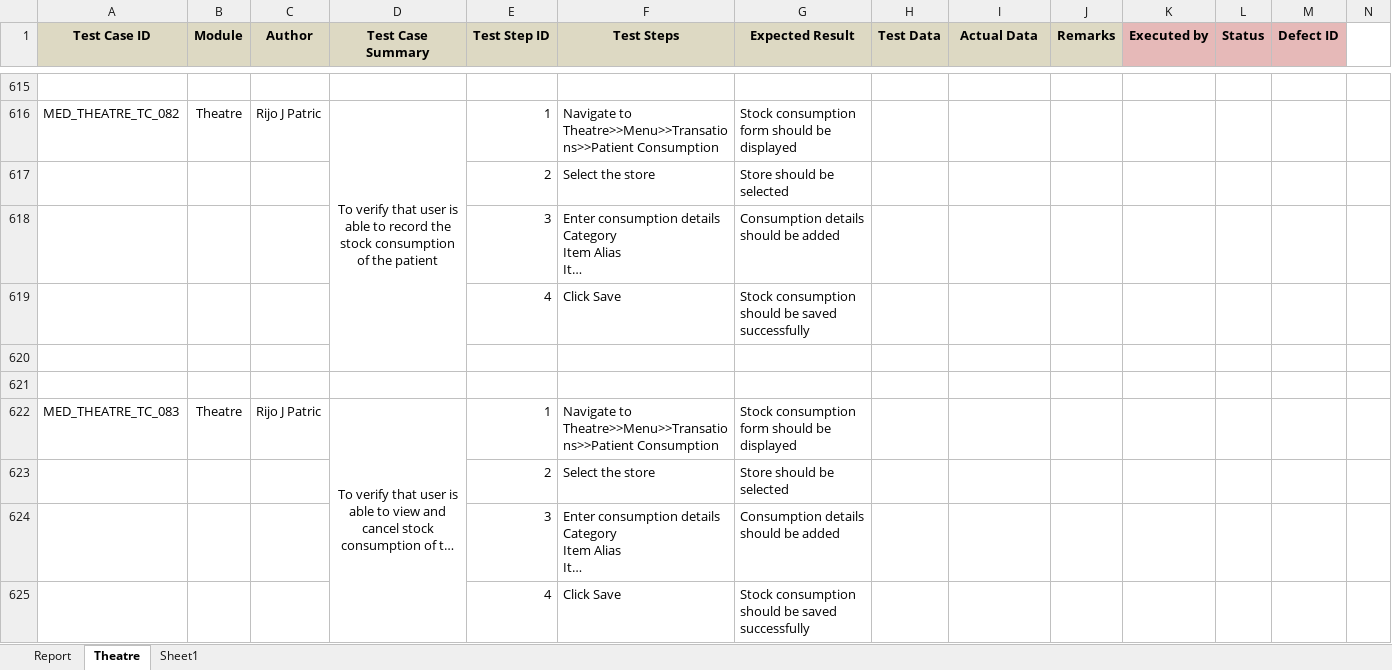
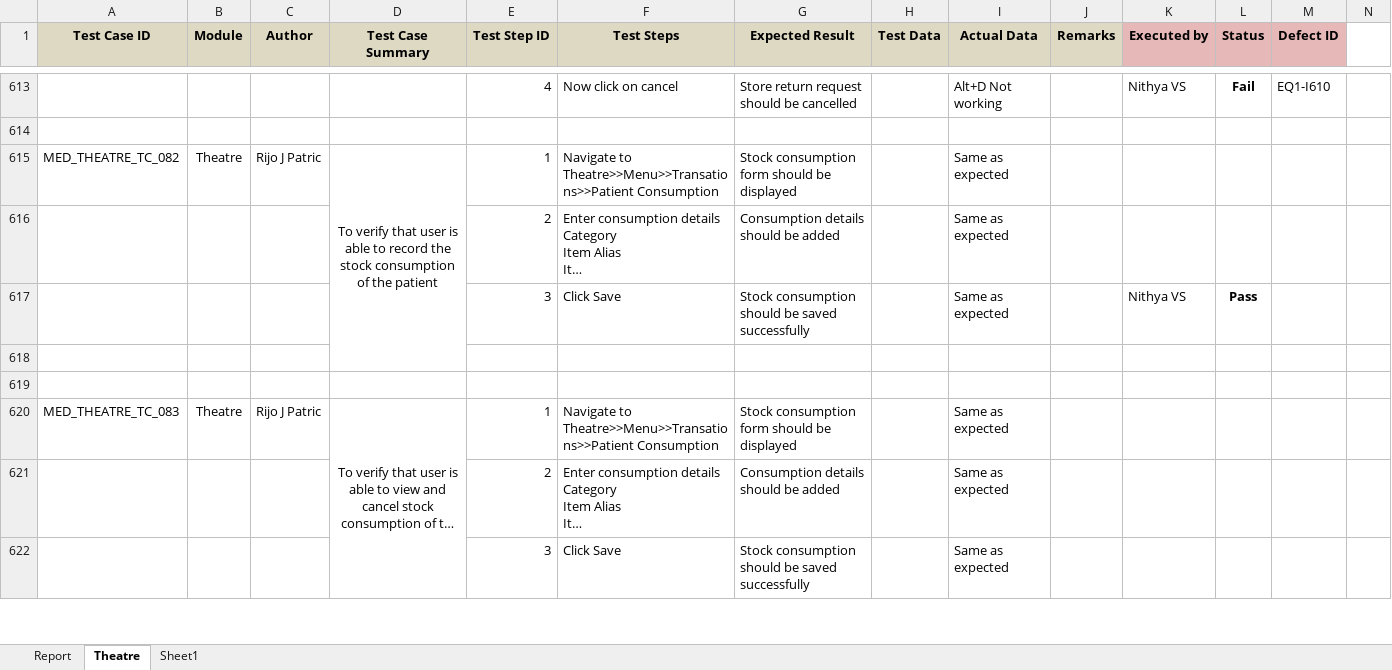
Before and after one commit to RijoJohnPatric/Mediware-Repository, an Excel workbook: Test Execution/Rijo/Test Case - Theatre.xlsx, sheet Theatre, drawn as a sheet; only a part is shown, gaps mark what is left out; long unchanged cells end in …; values as stored, in another font and other column widths than the file's, no borders; removed rows and columns are numbered as before the commit, all else as after; rows hold the shown columns only; the diff covers the shown part only; the diff names each change by its address in the sheet, - before the commit and + after, or states it on an @@ line.

```diff
--- a/Test Execution/Rijo/Test Case - Theatre.xlsx (sheet Theatre)
+++ b/Test Execution/Rijo/Test Case - Theatre.xlsx (sheet Theatre)
-row 613: (empty)
+row 613:  |  |  |  | 4 | Now click on cancel | Store return request should be cancelled |  | Alt+D Not working |  | Nithya VS | Fail | EQ1-I610
+row 614: (empty)
-D616:D620 merged
+D615:D618 merged
-I615 (Actual Data): (empty)
+I615 (Actual Data): Same as expected
-row 617:  |  |  |  | 2 | Select the store | Store should be selected
-E616 (Test Step ID): 3
+E616 (Test Step ID): 2
-I616 (Actual Data): (empty)
+I616 (Actual Data): Same as expected
-row 619:  |  |  |  | 4 | Click Save | Stock consumption should be saved successfully
-row 617: (empty)
+row 617:  |  |  |  | 3 | Click Save | Stock consumption should be saved successfully |  | Same as expected |  | Nithya VS | Pass
+row 619: (empty)
-D622:D627 merged
+D620:D624 merged
-I620 (Actual Data): (empty)
+I620 (Actual Data): Same as expected
-row 623:  |  |  |  | 2 | Select the store | Store should be selected
-E621 (Test Step ID): 3
+E621 (Test Step ID): 2
-I621:I622 (Actual Data): (empty)
+I621:I622 (Actual Data): Same as expected
-E622 (Test Step ID): 4
+E622 (Test Step ID): 3
```
Also changed, not shown: 2 added rows, 4 removed rows, 100 edited cells, cell formats and merged cells elsewhere in this sheet, sheet Report, charts or pictures.
